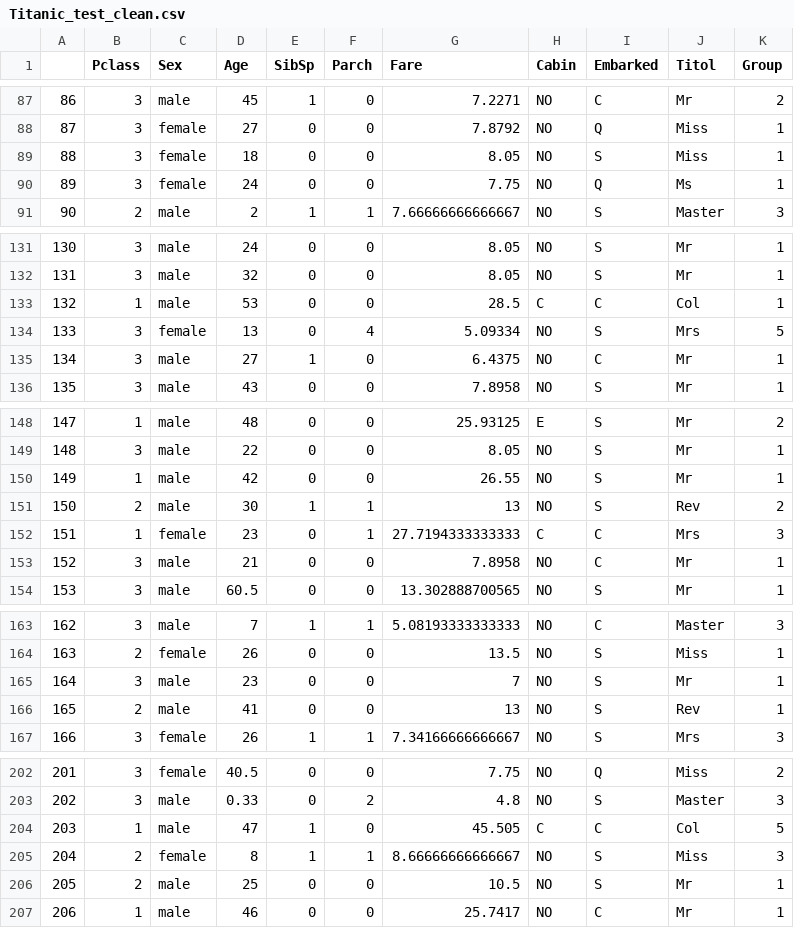
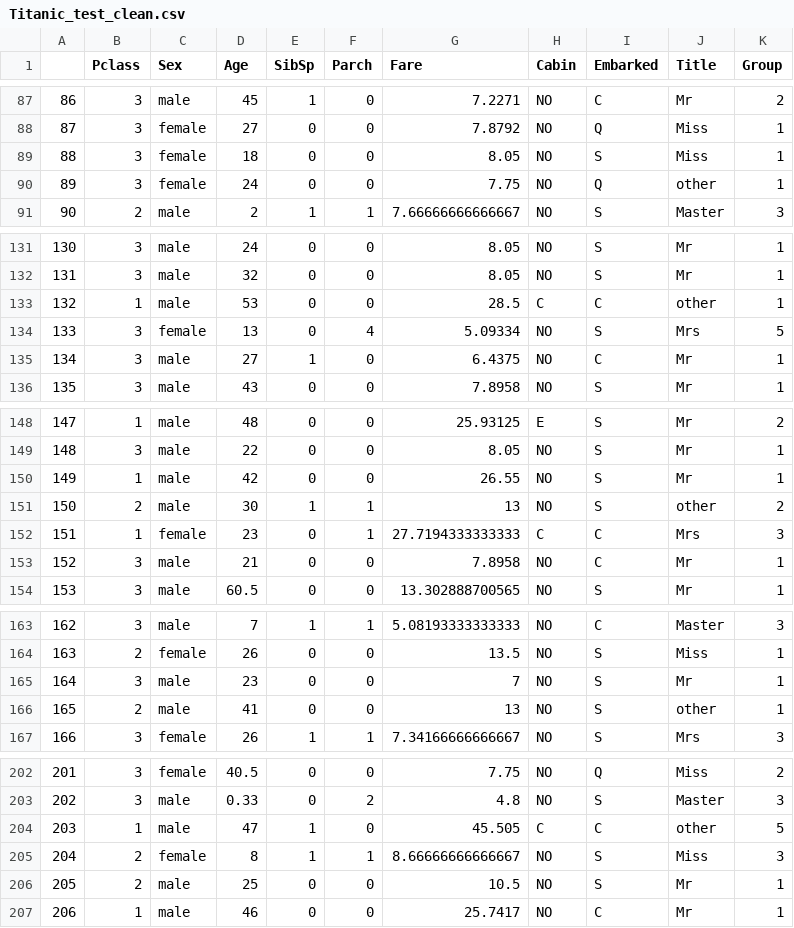
Before and after one commit to vboix2/PRA2_NetejaDades, a CSV file: data/Titanic_test_clean.csv, drawn as a sheet; only a part is shown, gaps mark what is left out; the diff covers the shown part only.

```diff
--- a/data/Titanic_test_clean.csv
+++ b/data/Titanic_test_clean.csv
@@ -1 +1 @@
-"","Pclass","Sex","Age","SibSp","Parch","Fare","Cabin","Embarked","Titol","Group"
+"","Pclass","Sex","Age","SibSp","Parch","Fare","Cabin","Embarked","Title","Group"
@@ -89,3 +89,3 @@
 "88",3,"female",18,0,0,8.05,"NO","S","Miss",1
-"89",3,"female",24,0,0,7.75,"NO","Q","Ms",1
+"89",3,"female",24,0,0,7.75,"NO","Q","other",1
 "90",2,"male",2,1,1,7.66666666666667,"NO","S","Master",3
@@ -132,3 +132,3 @@
 "131",3,"male",32,0,0,8.05,"NO","S","Mr",1
-"132",1,"male",53,0,0,28.5,"C","C","Col",1
+"132",1,"male",53,0,0,28.5,"C","C","other",1
 "133",3,"female",13,0,4,5.09334,"NO","S","Mrs",5
@@ -150,3 +150,3 @@
 "149",1,"male",42,0,0,26.55,"NO","S","Mr",1
-"150",2,"male",30,1,1,13,"NO","S","Rev",2
+"150",2,"male",30,1,1,13,"NO","S","other",2
 "151",1,"female",23,0,1,27.7194333333333,"C","C","Mrs",3
@@ -165,3 +165,3 @@
 "164",3,"male",23,0,0,7,"NO","S","Mr",1
-"165",2,"male",41,0,0,13,"NO","S","Rev",1
+"165",2,"male",41,0,0,13,"NO","S","other",1
 "166",3,"female",26,1,1,7.34166666666667,"NO","S","Mrs",3
@@ -203,3 +203,3 @@
 "202",3,"male",0.33,0,2,4.8,"NO","S","Master",3
-"203",1,"male",47,1,0,45.505,"C","C","Col",5
+"203",1,"male",47,1,0,45.505,"C","C","other",5
 "204",2,"female",8,1,1,8.66666666666667,"NO","S","Miss",3
```
Also changed, not shown: 2 edited cells elsewhere in this file, data/Titanic_train_clean.csv, 1 other file.
